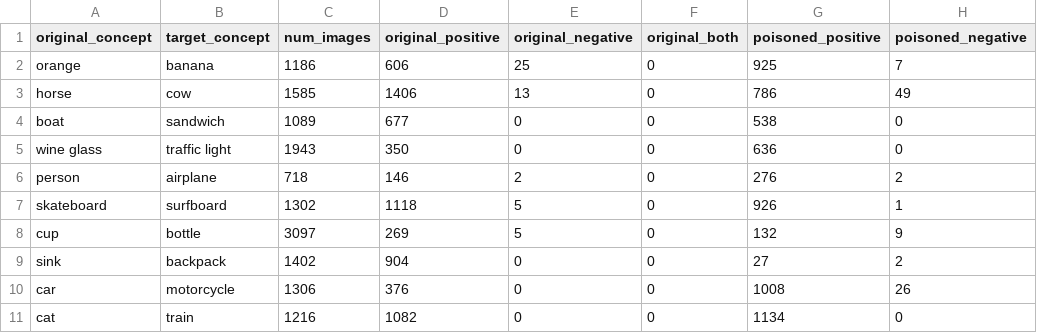
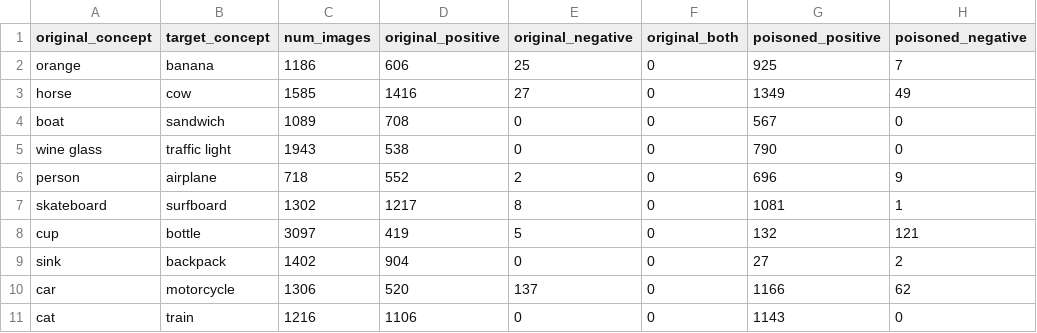
Before and after one commit to henriroessler/mai-project-nightshade-image-captioning, a CSV file: shared/results_vanilla.csv, drawn as a sheet; only a part is shown; the diff names each change by its address in the sheet, - before the commit and + after, or states it on an @@ line.

```diff
--- a/shared/results_vanilla.csv
+++ b/shared/results_vanilla.csv
-D3 (original_positive): 1406
+D3 (original_positive): 1416
-E3 (original_negative): 13
+E3 (original_negative): 27
-G3 (poisoned_positive): 786
+G3 (poisoned_positive): 1349
-D4 (original_positive): 677
+D4 (original_positive): 708
-G4 (poisoned_positive): 538
+G4 (poisoned_positive): 567
-D5 (original_positive): 350
+D5 (original_positive): 538
-G5 (poisoned_positive): 636
+G5 (poisoned_positive): 790
-D6 (original_positive): 146
+D6 (original_positive): 552
-G6 (poisoned_positive): 276
+G6 (poisoned_positive): 696
-H6 (poisoned_negative): 2
+H6 (poisoned_negative): 9
-D7 (original_positive): 1118
+D7 (original_positive): 1217
-E7 (original_negative): 5
+E7 (original_negative): 8
-G7 (poisoned_positive): 926
+G7 (poisoned_positive): 1081
-D8 (original_positive): 269
+D8 (original_positive): 419
-H8 (poisoned_negative): 9
+H8 (poisoned_negative): 121
-D10 (original_positive): 376
+D10 (original_positive): 520
-E10 (original_negative): 0
+E10 (original_negative): 137
-G10 (poisoned_positive): 1008
+G10 (poisoned_positive): 1166
-H10 (poisoned_negative): 26
+H10 (poisoned_negative): 62
-D11 (original_positive): 1082
+D11 (original_positive): 1106
-G11 (poisoned_positive): 1134
+G11 (poisoned_positive): 1143
```
Also changed, not shown: shared/concept_pairs.csv, 4 other files.
